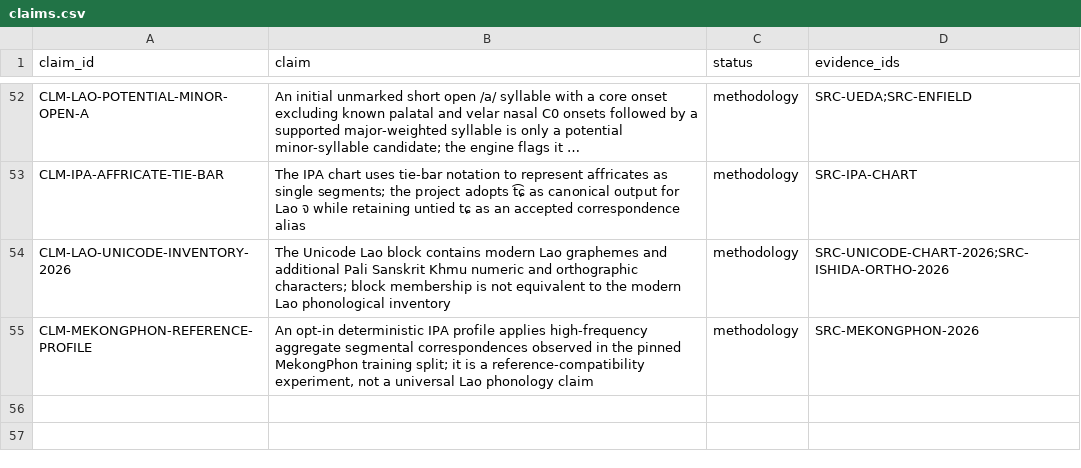
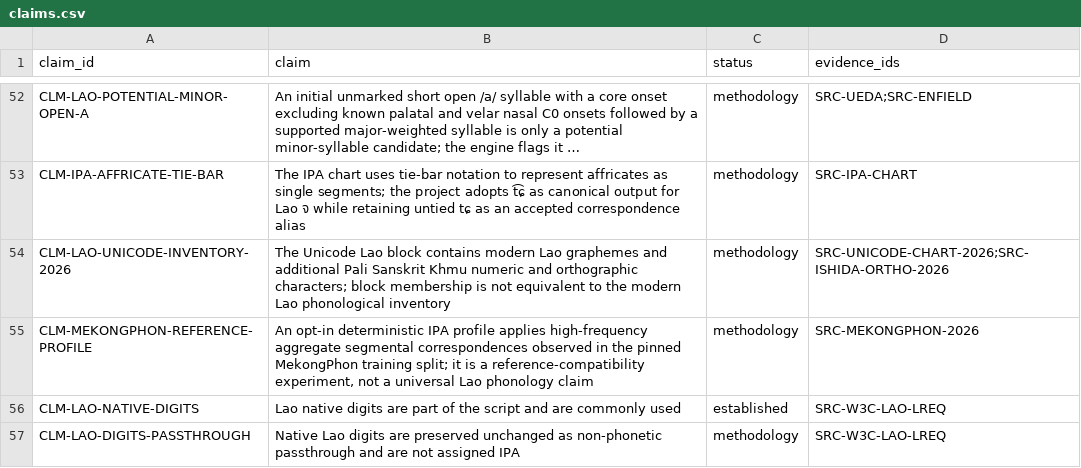
Before and after one commit to ClippyFirst/Lao-Ukrainian-Phonetic-System, a CSV file: data/evidence/claims.csv, drawn as a sheet; only a part is shown, gaps mark what is left out; long unchanged cells end in ….

Commit message:
Register Lao native digit handling evidence

```diff
--- a/data/evidence/claims.csv
+++ b/data/evidence/claims.csv
@@ -55 +55,3 @@ CLM-LAO-UNICODE-INVENTORY-2026,"The Unicode Lao block contains modern Lao graphe
 CLM-MEKONGPHON-REFERENCE-PROFILE,"An opt-in deterministic IPA profile applies high-frequency aggregate segmental correspondences observed in the pinned MekongPhon training split; it is a reference-compatibility experiment, not a universal Lao phonology claim",methodology,SRC-MEKONGPHON-2026
+CLM-LAO-NATIVE-DIGITS,Lao native digits are part of the script and are commonly used,established,SRC-W3C-LAO-LREQ
+CLM-LAO-DIGITS-PASSTHROUGH,Native Lao digits are preserved unchanged as non-phonetic passthrough and are not assigned IPA,methodology,SRC-W3C-LAO-LREQ
```
